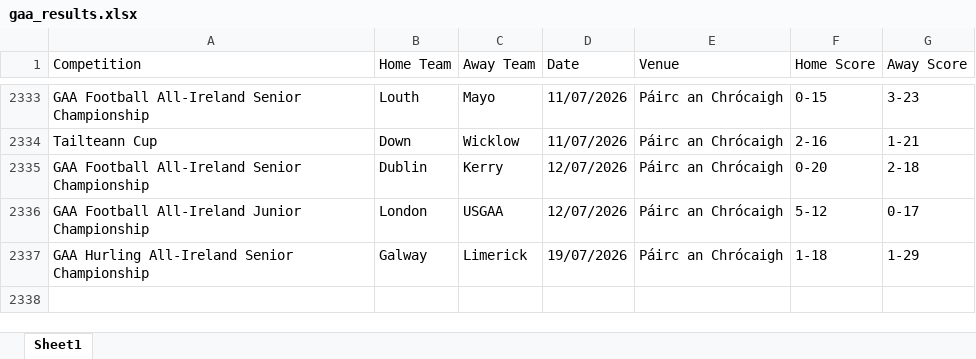
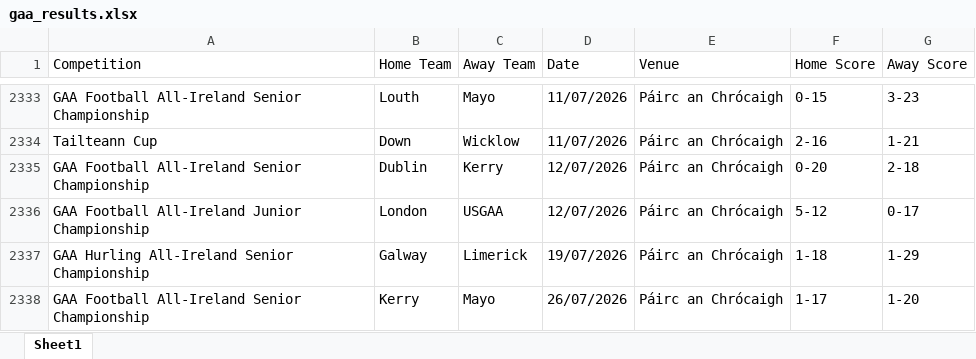
Before and after one commit to thmswhelan/GAA_Rankings, an Excel workbook: gaa_results.xlsx, sheet Sheet1, drawn as a sheet; only a part is shown, gaps mark what is left out; values as stored, in another font and other column widths than the file's, no borders; the diff names each change by its address in the sheet, - before the commit and + after, or states it on an @@ line.

```diff
--- a/gaa_results.xlsx (sheet Sheet1)
+++ b/gaa_results.xlsx (sheet Sheet1)
+row 2338: GAA Football All-Ireland Senior Championship | Kerry | Mayo | 26/07/2026 | Páirc an Chrócaigh | 1-17 | 1-20
```
